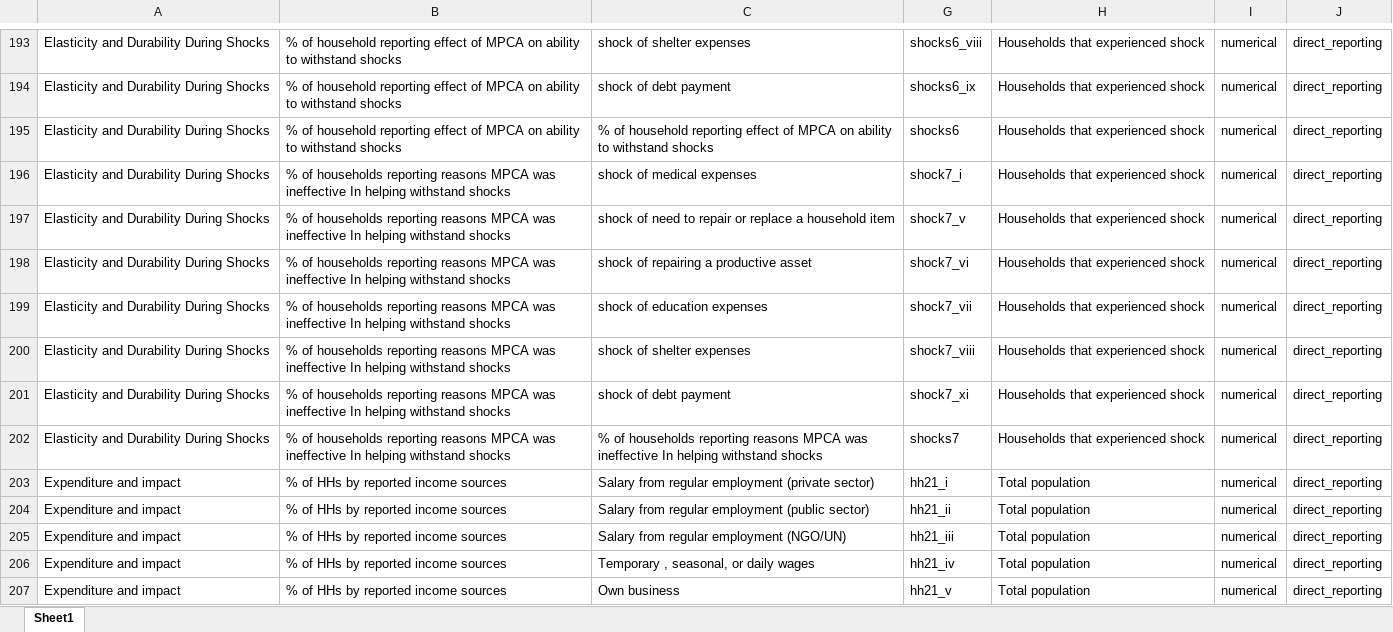
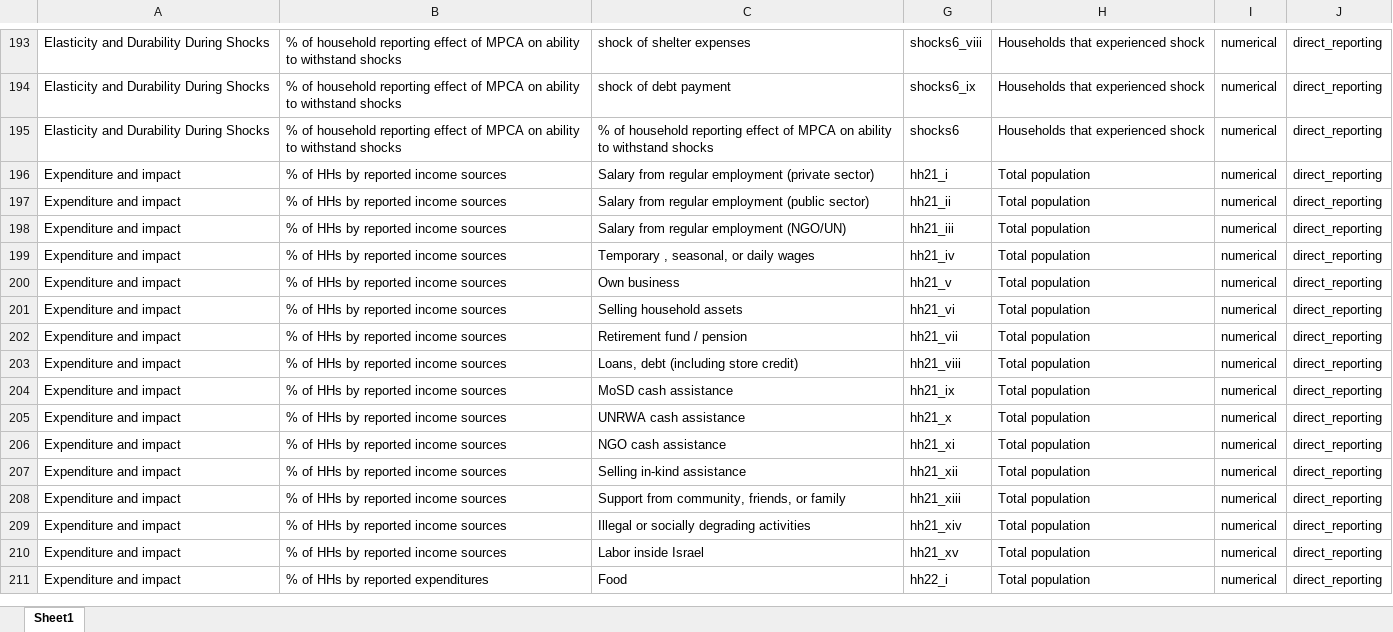
Before and after one commit to EveGakinya/MPCA_Analysis, an Excel workbook: Input/dap/dap_mpca_preliminary_pop_groups.xlsx, sheet Sheet1, drawn as a sheet; only a part is shown, gaps mark what is left out; the shorter side is filled out with more unchanged rows; values as stored, in another font and other column widths than the file's, no borders; the diff names each change by its address in the sheet, - before the commit and + after, or states it on an @@ line.

```diff
--- a/Input/dap/dap_mpca_preliminary_pop_groups.xlsx (sheet Sheet1)
+++ b/Input/dap/dap_mpca_preliminary_pop_groups.xlsx (sheet Sheet1)
-row 196: Elasticity and Durability During Shocks | % of households reporting reasons MPCA was ineffective In helping withstand shocks | shock of medical expenses | shock7_i | Households that experienced shock | numerical | direct_reporting
-row 197: Elasticity and Durability During Shocks | % of households reporting reasons MPCA was ineffective In helping withstand shocks | shock of need to repair or replace a household item | shock7_v | Households that experienced shock | numerical | direct_reporting
-row 198: Elasticity and Durability During Shocks | % of households reporting reasons MPCA was ineffective In helping withstand shocks | shock of repairing a productive asset | shock7_vi | Households that experienced shock | numerical | direct_reporting
-row 199: Elasticity and Durability During Shocks | % of households reporting reasons MPCA was ineffective In helping withstand shocks | shock of education expenses | shock7_vii | Households that experienced shock | numerical | direct_reporting
-row 200: Elasticity and Durability During Shocks | % of households reporting reasons MPCA was ineffective In helping withstand shocks | shock of shelter expenses | shock7_viii | Households that experienced shock | numerical | direct_reporting
-row 201: Elasticity and Durability During Shocks | % of households reporting reasons MPCA was ineffective In helping withstand shocks | shock of debt payment | shock7_xi | Households that experienced shock | numerical | direct_reporting
-row 202: Elasticity and Durability During Shocks | % of households reporting reasons MPCA was ineffective In helping withstand shocks | % of households reporting reasons MPCA was ineffective In helping withstand shocks | shocks7 | Households that experienced shock | numerical | direct_reporting
```
Also changed, not shown: Output/summary_sorted/summary_sorted_oPt_mpca_finding_refugee_disagg_finalized_edited..xlsx, 1 other file.
